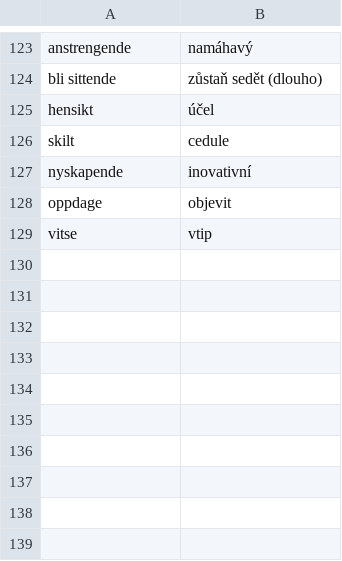
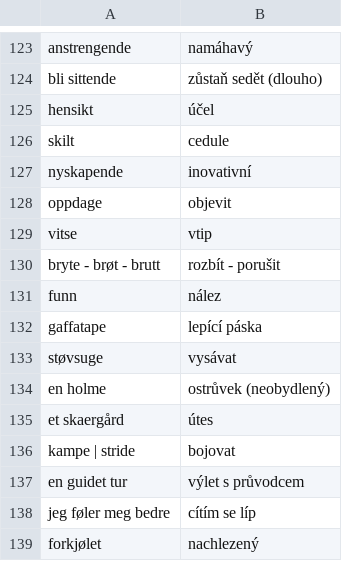
Before and after one commit to JanHoralik/quizlet-sets, a CSV file: Honza-norsk-ord.csv, drawn as a sheet; only a part is shown, gaps mark what is left out; the diff names each change by its address in the sheet, - before the commit and + after, or states it on an @@ line.

Commit message:
Norsk ord

```diff
--- a/Honza-norsk-ord.csv
+++ b/Honza-norsk-ord.csv
+row 130: bryte - brøt - brutt | rozbít - porušit
+row 131: funn | nález
+row 132: gaffatape | lepící páska
+row 133: støvsuge | vysávat
+row 134: en holme | ostrůvek (neobydlený)
+row 135: et skaergård | útes
+row 136: kampe | stride | bojovat
+row 137: en guidet tur | výlet s průvodcem
+row 138: jeg føler meg bedre | cítím se líp
+row 139: forkjølet | nachlezený
```
